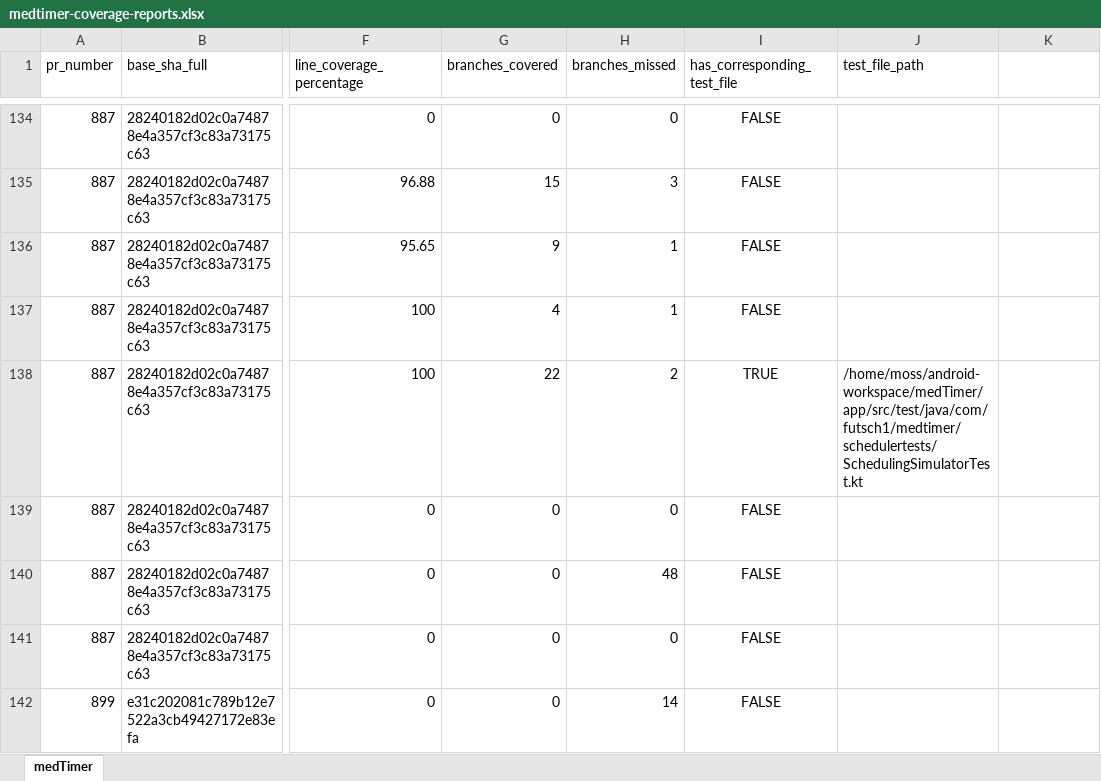
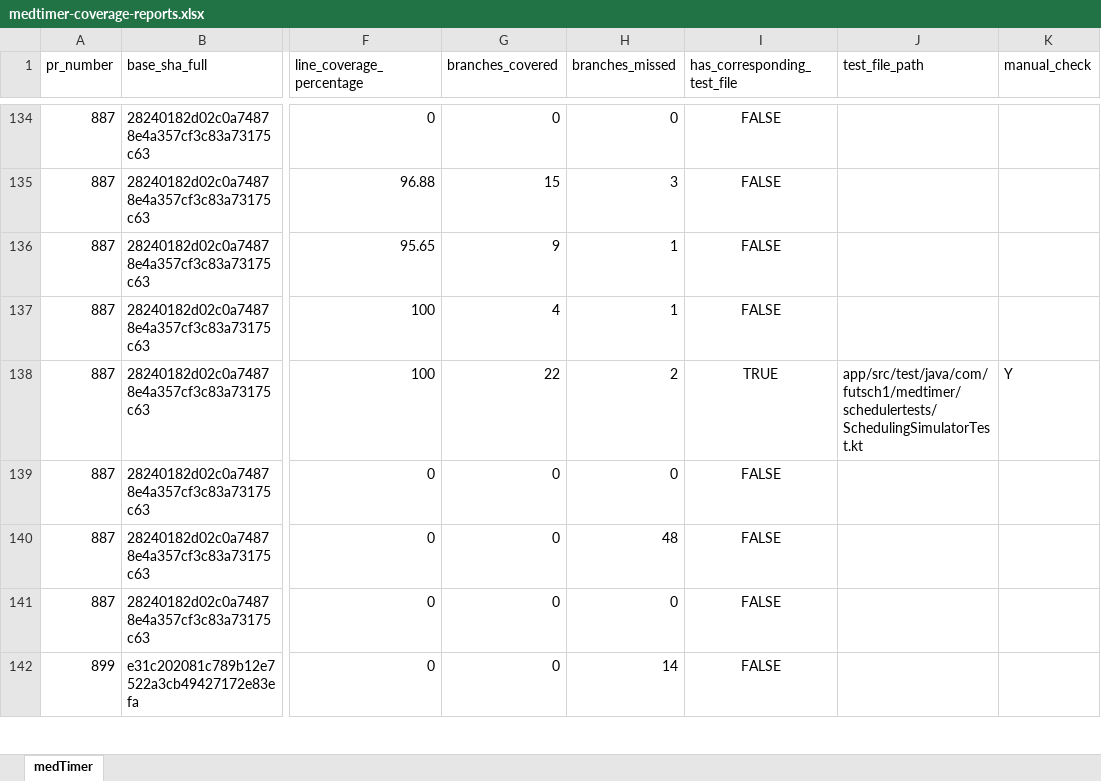
Before and after one commit to j2kmigbench/medtime_pr_mrubio, an Excel workbook: medtimer-coverage-reports.xlsx, sheet medTimer, drawn as a sheet; only a part is shown, gaps mark what is left out; values as stored, in another font and other column widths than the file's, no borders; the diff covers the shown part only; the diff names each change by its address in the sheet, - before the commit and + after, or states it on an @@ line.

Commit message:
1. Fixed test path to be relative instead of absolute 2. Added manual checks in excel file

```diff
--- a/medtimer-coverage-reports.xlsx (sheet medTimer)
+++ b/medtimer-coverage-reports.xlsx (sheet medTimer)
-K1: (empty)
+K1: manual_check
-J138 (test_file_path): /home/moss/android-workspace/medTimer/app/src/test/java/com/futsch1/medtimer/schedulertests/SchedulingSimulatorTest.kt
+J138 (test_file_path): app/src/test/java/com/futsch1/medtimer/schedulertests/SchedulingSimulatorTest.kt
-K138 (manual_check): (empty)
+K138 (manual_check): Y
```
Also changed, not shown: 50 edited cells elsewhere in this sheet, 3 other files.
